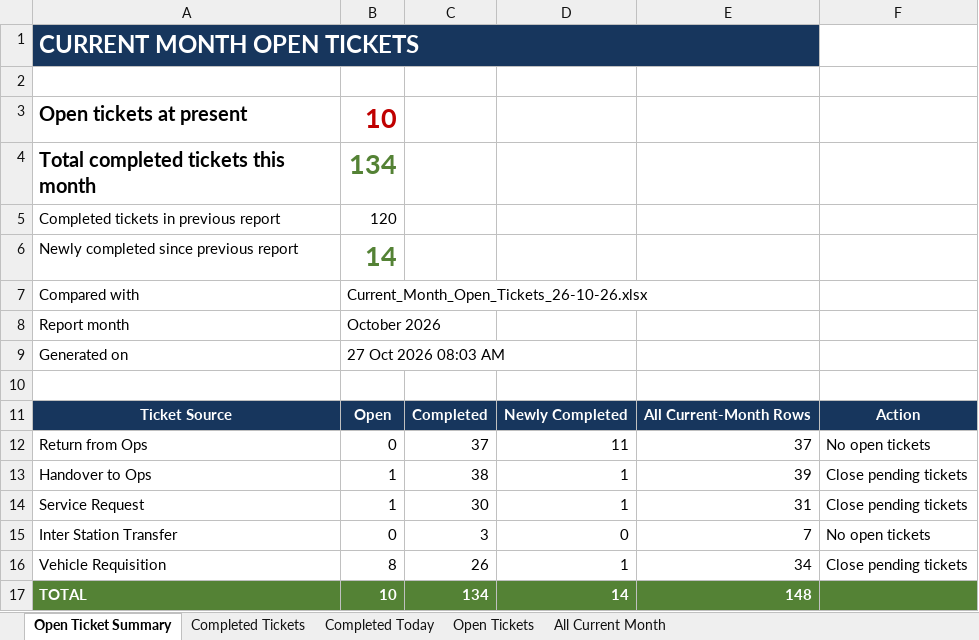
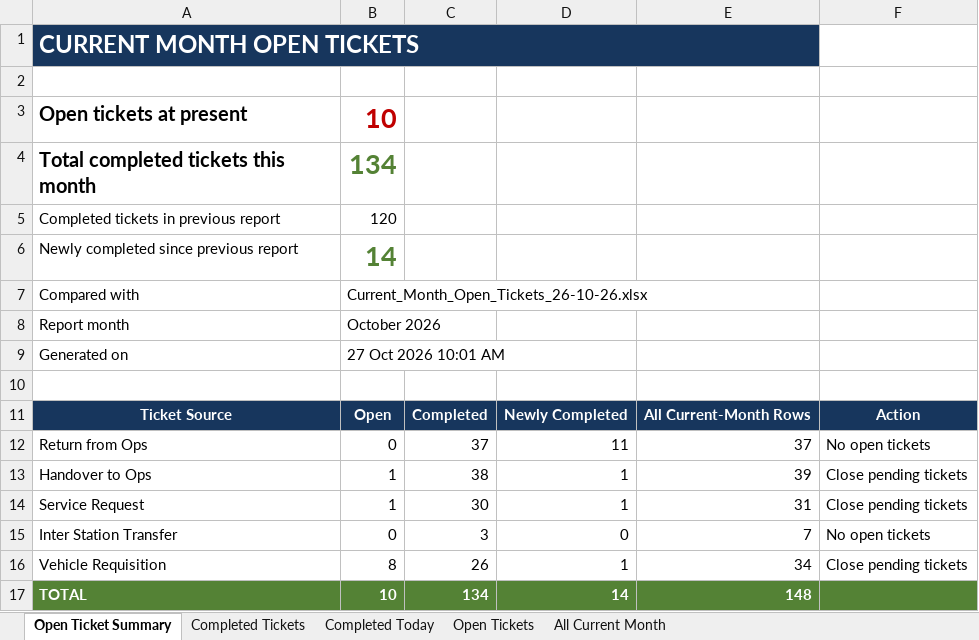
Before and after one commit to Durga697/VehicleTickectingReport, an Excel workbook: Whizzard_Downloads/Daily_Open_Ticket_Reports/Current_Month_Open_Tickets_27-10-26.xlsx, sheet Open Ticket Summary, drawn as a sheet; values as stored, in another font and other column widths than the file's, no borders; conditional formats not drawn; the diff names each change by its address in the sheet, - before the commit and + after, or states it on an @@ line.

```diff
--- a/Whizzard_Downloads/Daily_Open_Ticket_Reports/Current_Month_Open_Tickets_27-10-26.xlsx (sheet Open Ticket Summary)
+++ b/Whizzard_Downloads/Daily_Open_Ticket_Reports/Current_Month_Open_Tickets_27-10-26.xlsx (sheet Open Ticket Summary)
-B9: 27 Oct 2026 08:03 AM
+B9: 27 Oct 2026 10:01 AM
```
